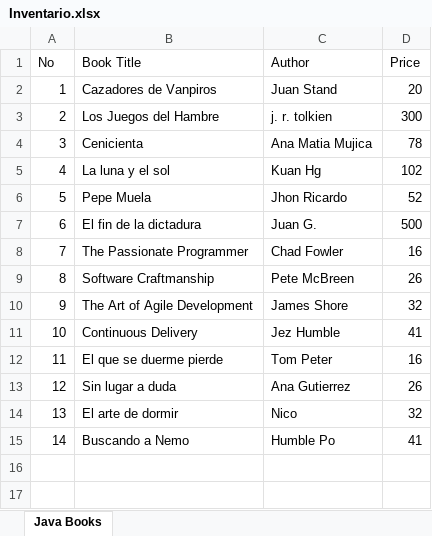
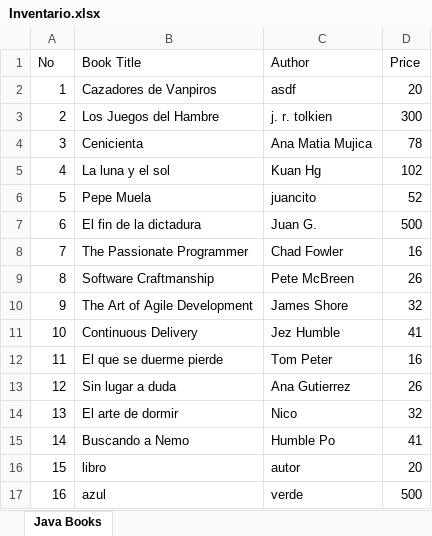
Before and after one commit to bismarckpm/grupo2, an Excel workbook: Inventario.xlsx, sheet Java Books, drawn as a sheet; values as stored, in another font and other column widths than the file's, no borders; the diff names each change by its address in the sheet, - before the commit and + after, or states it on an @@ line.

Commit message:
Commit 1: Nuevo registro
opcion 2 funcional, se registra un nuevo libro

```diff
--- a/Inventario.xlsx (sheet Java Books)
+++ b/Inventario.xlsx (sheet Java Books)
-C2 (Author): Juan Stand
+C2 (Author): asdf
-C6 (Author): Jhon Ricardo
+C6 (Author): juancito
+row 16: 15 | libro | autor | 20
+row 17: 16 | azul | verde | 500
```
Also changed, not shown: 6 other files.
